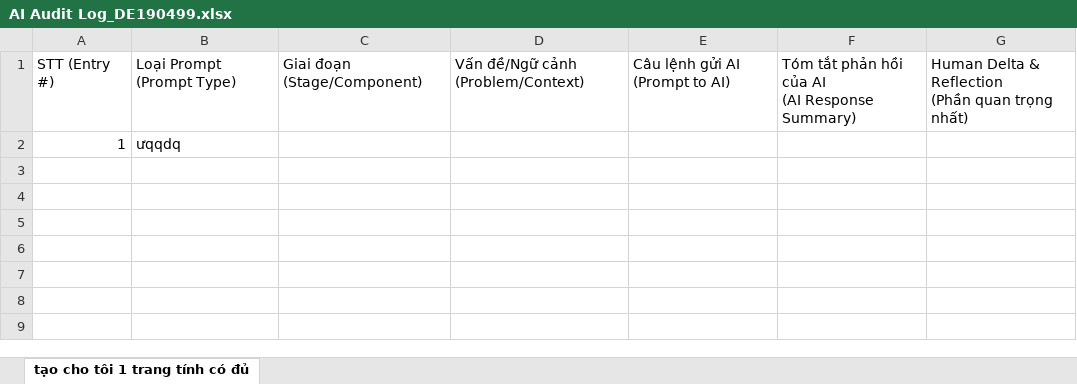
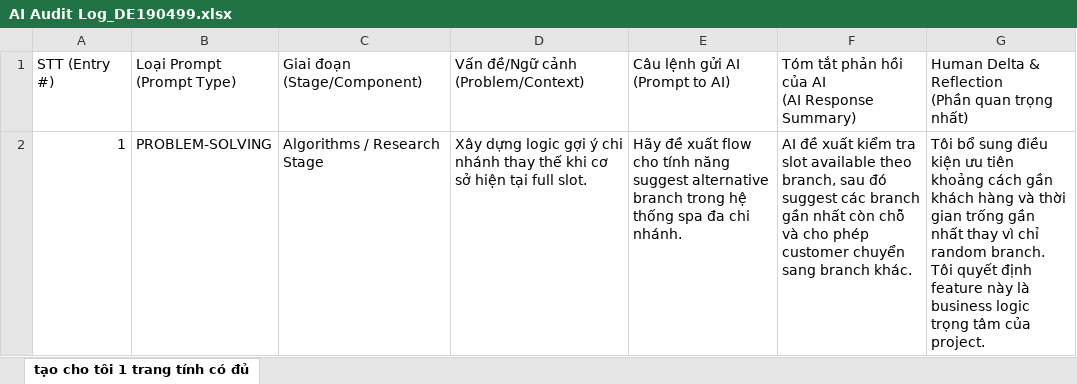
Before and after one commit to FudnSwp391/ai-audit-log-btuejan11, an Excel workbook: AI Audit Log_DE190499.xlsx, sheet tạo cho tôi 1 trang tính có đủ, drawn as a sheet; values as stored, in another font and other column widths than the file's, no borders; removed rows and columns are numbered as before the commit, all else as after; the diff names each change by its address in the sheet, - before the commit and + after, or states it on an @@ line.

Commit message:
update_1
add 1 prompt

```diff
--- a/AI Audit Log_DE190499.xlsx (sheet tạo cho tôi 1 trang tính có đủ)
+++ b/AI Audit Log_DE190499.xlsx (sheet tạo cho tôi 1 trang tính có đủ)
-row 2: 1 | ưqqdq
+row 2: 1 | PROBLEM-SOLVING | Algorithms / Research Stage | Xây dựng logic gợi ý chi nhánh thay thế khi cơ sở hiện tại full slot. | Hãy đề xuất flow cho tính năng suggest alternative branch trong hệ thống spa đa chi nhánh. | AI đề xuất kiểm tra slot available theo branch, sau đó suggest các branch gần nhất còn chỗ và cho phép customer chuyển sang branch khác. | Tôi bổ sung điều kiện ưu tiên khoảng cách gần khách hàng và thời gian trống gần nhất thay vì chỉ random branch. Tôi quyết định feature này là business logic trọng tâm của project.
```
